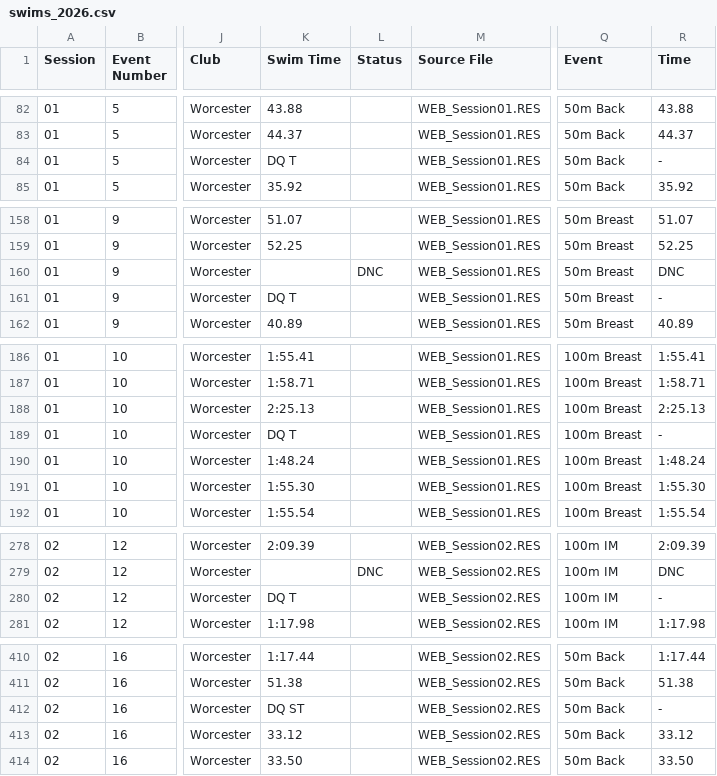
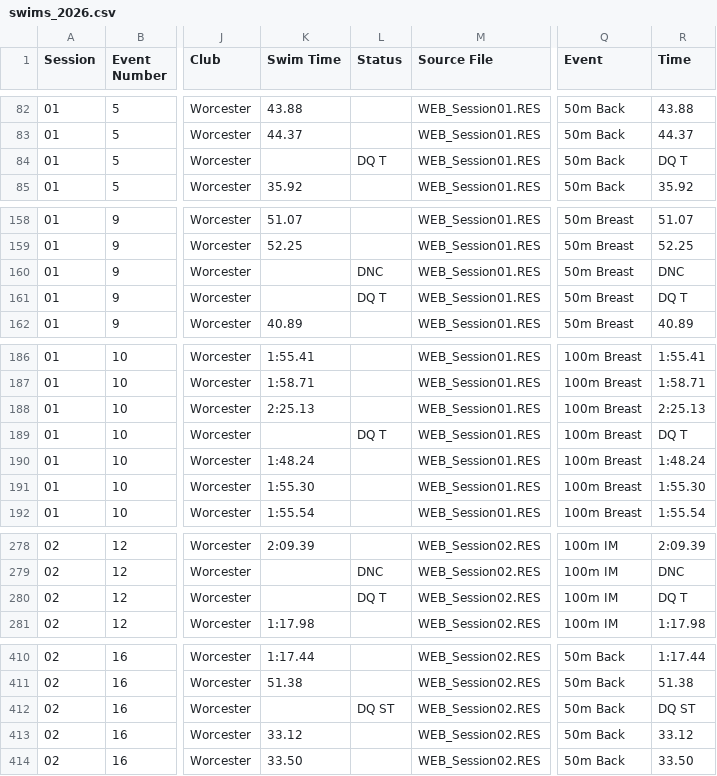
Before and after one commit to beckyoconnor/worcester-swim-club-championships, a CSV file: WSC_Club_Champs_2026/championship_results/swims_2026.csv, drawn as a sheet; only a part is shown, gaps mark what is left out; the diff covers the shown part only; the diff names each change by its address in the sheet, - before the commit and + after, or states it on an @@ line.

Commit message:
2026: recognise coded DQs (DQ T etc), separate DNC from DQ, explain 25m swims for 9+

```diff
--- a/WSC_Club_Champs_2026/championship_results/swims_2026.csv
+++ b/WSC_Club_Champs_2026/championship_results/swims_2026.csv
-K84 (Swim Time): DQ T
+K84 (Swim Time): (empty)
-L84 (Status): (empty)
+L84 (Status): DQ T
-R84 (Time): -
+R84 (Time): DQ T
-K161 (Swim Time): DQ T
+K161 (Swim Time): (empty)
-L161 (Status): (empty)
+L161 (Status): DQ T
-R161 (Time): -
+R161 (Time): DQ T
-K189 (Swim Time): DQ T
+K189 (Swim Time): (empty)
-L189 (Status): (empty)
+L189 (Status): DQ T
-R189 (Time): -
+R189 (Time): DQ T
-K280 (Swim Time): DQ T
+K280 (Swim Time): (empty)
-L280 (Status): (empty)
+L280 (Status): DQ T
-R280 (Time): -
+R280 (Time): DQ T
-K412 (Swim Time): DQ ST
+K412 (Swim Time): (empty)
-L412 (Status): (empty)
+L412 (Status): DQ ST
-R412 (Time): -
+R412 (Time): DQ ST
```
Also changed, not shown: 42 edited cells elsewhere in this file, 5 other files.
